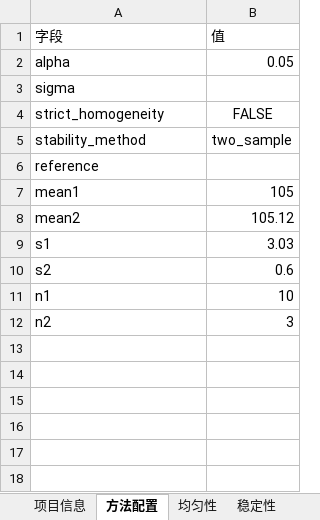
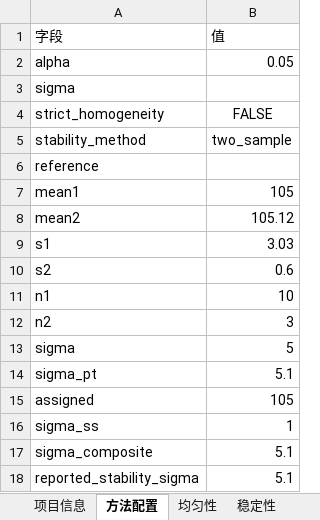
Before and after one commit to wangzhichao-jpg/openpt, an Excel workbook: examples/synthetic_review.xlsx, sheet 方法配置, drawn as a sheet; values as stored, in another font and other column widths than the file's, no borders; the diff names each change by its address in the sheet, - before the commit and + after, or states it on an @@ line.

```diff
--- a/examples/synthetic_review.xlsx (sheet 方法配置)
+++ b/examples/synthetic_review.xlsx (sheet 方法配置)
+row 13: sigma | 5
+row 14: sigma_pt | 5.1
+row 15: assigned | 105
+row 16: sigma_ss | 1
+row 17: sigma_composite | 5.1
+row 18: reported_stability_sigma | 5.1
```
Also changed, not shown: sheet 稳定性, sheet 报告声称值, sheet 参加者结果, 11 other files.
